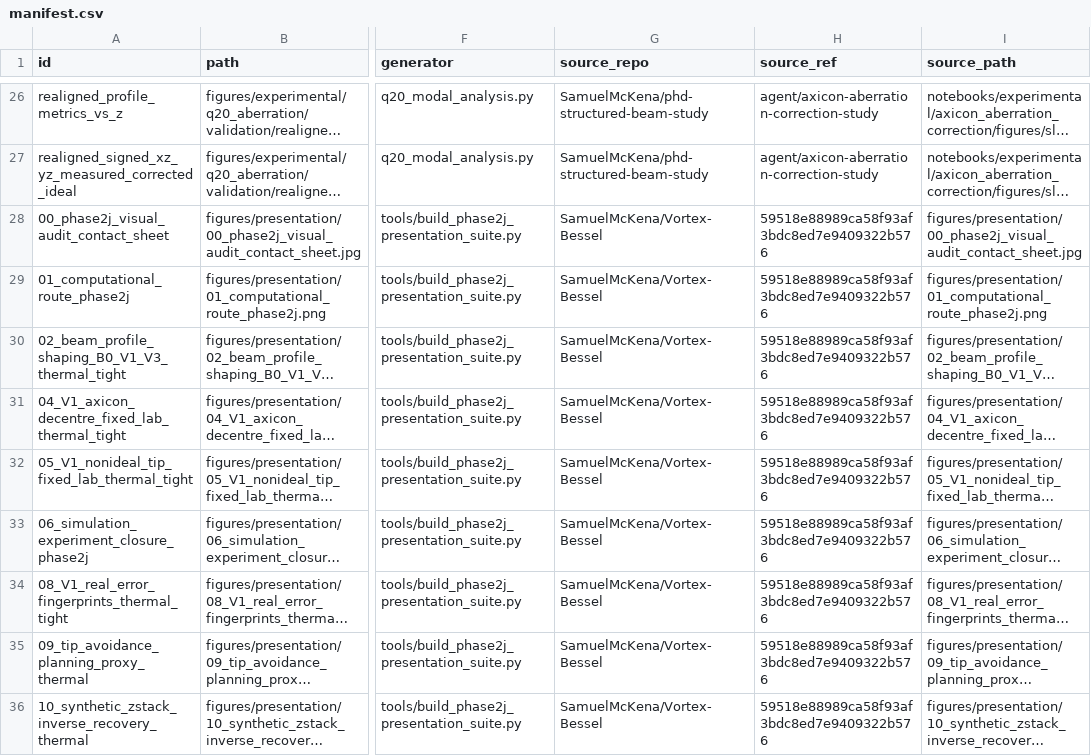
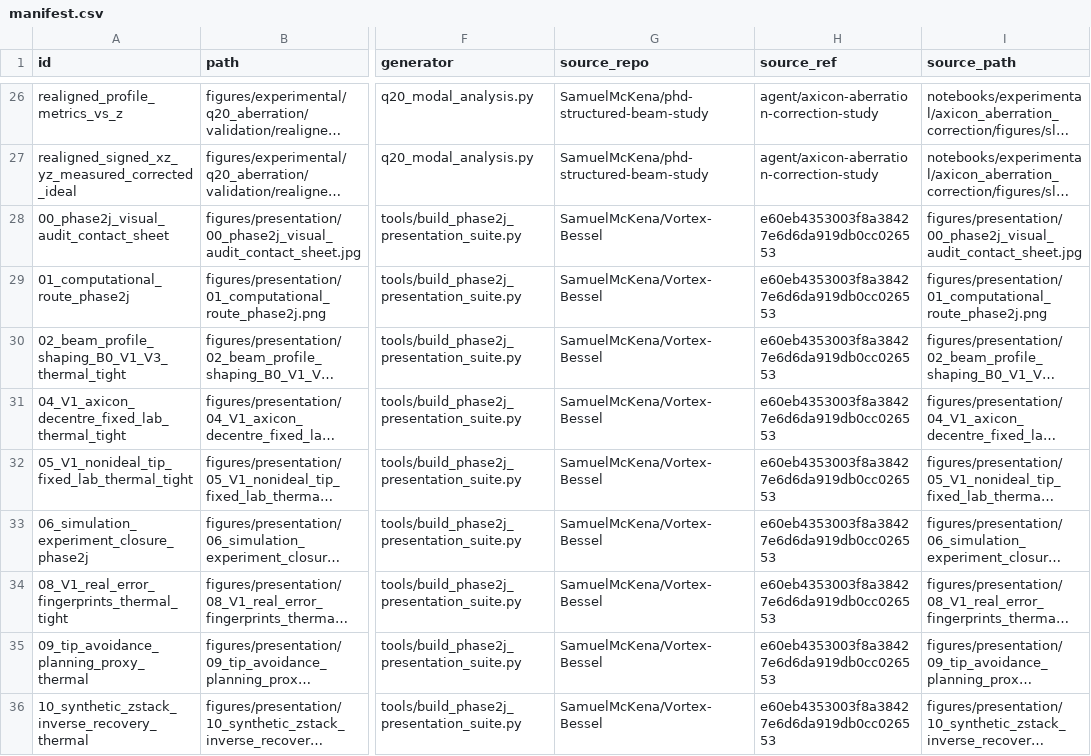
Before and after one commit to SamuelMcKena/Vortex-Bessel, a CSV file: figures/manifest.csv, drawn as a sheet; only a part is shown, gaps mark what is left out; long unchanged cells end in …; the diff names each change by its address in the sheet, - before the commit and + after, or states it on an @@ line.

```diff
--- a/figures/manifest.csv
+++ b/figures/manifest.csv
-H28:H36 (source_ref): 59518e88989ca58f93af3bdc8ed7e9409322b576
+H28:H36 (source_ref): e60eb4353003f8a38427e6d6da919db0cc026553
```
Also changed, not shown: 3 other files.
